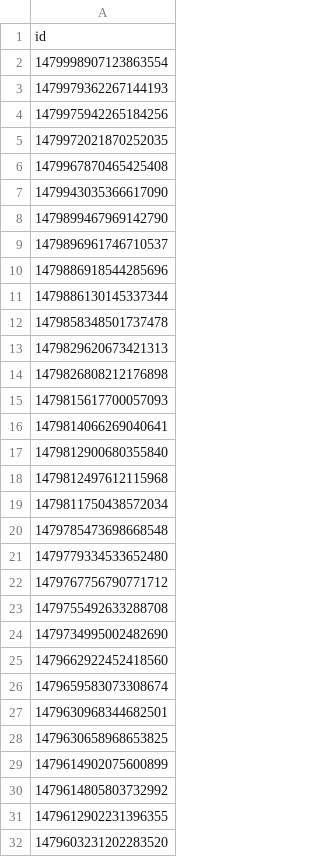
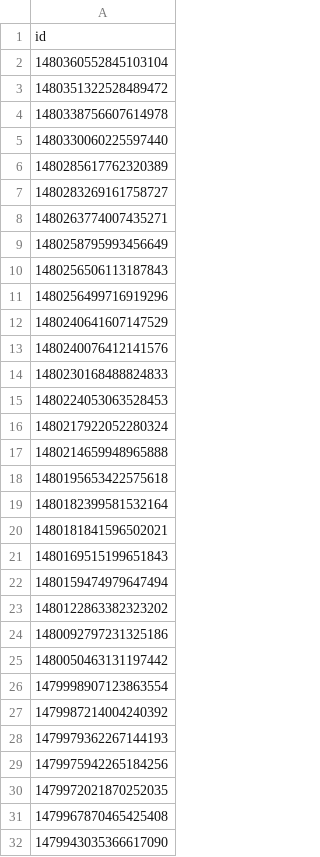
Before and after one commit to aborruso/rss, a CSV file: script/twitterOpenDataHotPosts/processing/ita_check.csv, drawn as a sheet; only a part is shown; the shorter side is filled out with more unchanged rows; the diff covers the shown part only.

```diff
--- a/script/twitterOpenDataHotPosts/processing/ita_check.csv
+++ b/script/twitterOpenDataHotPosts/processing/ita_check.csv
@@ -1,3 +1,28 @@
 id
+1480360552845103104
+1480351322528489472
+1480338756607614978
+1480330060225597440
+1480285617762320389
+1480283269161758727
+1480263774007435271
+1480258795993456649
+1480256506113187843
+1480256499716919296
+1480240641607147529
+1480240076412141576
+1480230168488824833
+1480224053063528453
+1480217922052280324
+1480214659948965888
+1480195653422575618
+1480182399581532164
+1480181841596502021
+1480169515199651843
+1480159474979647494
+1480122863382323202
+1480092797231325186
+1480050463131197442
 1479998907123863554
+1479987214004240392
 1479979362267144193
```
Also changed, not shown: 4 added rows elsewhere in this file, 3 other files.
